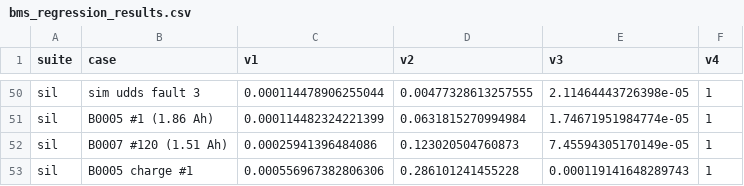
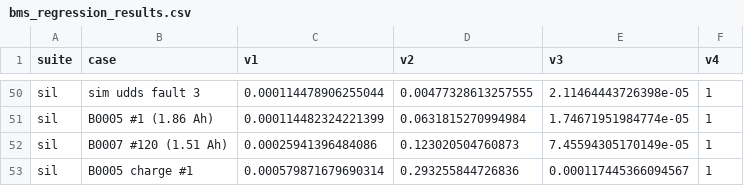
Before and after one commit to ByteBeast-1/aco-ekf-soc-estimation, a CSV file: simulink_matlab/results/bms_regression_results.csv, drawn as a sheet; only a part is shown, gaps mark what is left out.

```diff
--- a/simulink_matlab/results/bms_regression_results.csv
+++ b/simulink_matlab/results/bms_regression_results.csv
@@ -52,2 +52,2 @@ sil,B0005 #1 (1.86 Ah),0.000114482324221399,0.0631815270994984,1.74671951984774e
 sil,B0007 #120 (1.51 Ah),0.00025941396484086,0.123020504760873,7.45594305170149e-05,1
-sil,B0005 charge #1,0.000556967382806306,0.286101241455228,0.000119141648289743,1
+sil,B0005 charge #1,0.000579871679690314,0.293255844726836,0.000117445366094567,1
```
Also changed, not shown: 18 other files.
